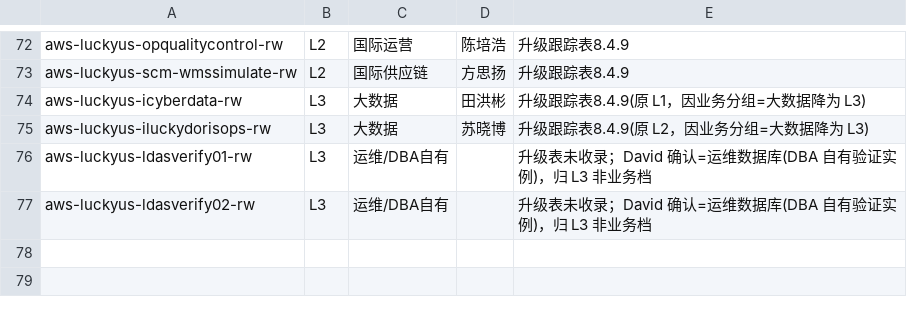
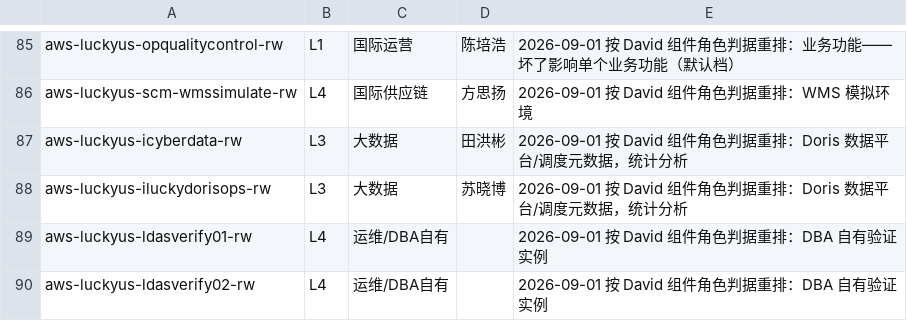
Before and after one commit to xiangyuzeng/luckin-usa-dba-ops, a CSV file: luckin-slow-sql-tier-map.csv, drawn as a sheet; only a part is shown, gaps mark what is left out; addresses are those after the commit; the diff covers the shown part only; the diff names each change by its address in the sheet, - before the commit and + after, or states it on an @@ line.

```diff
--- a/luckin-slow-sql-tier-map.csv
+++ b/luckin-slow-sql-tier-map.csv
-B85: L2
+B85: L1
-E85: 升级跟踪表8.4.9
+E85: 2026-09-01 按 David 组件角色判据重排：业务功能——坏了影响单个业务功能（默认档）
-B86: L2
+B86: L4
-E86: 升级跟踪表8.4.9
+E86: 2026-09-01 按 David 组件角色判据重排：WMS 模拟环境
-E87: 升级跟踪表8.4.9(原 L1，因业务分组=大数据降为 L3)
+E87: 2026-09-01 按 David 组件角色判据重排：Doris 数据平台/调度元数据，统计分析
-E88: 升级跟踪表8.4.9(原 L2，因业务分组=大数据降为 L3)
+E88: 2026-09-01 按 David 组件角色判据重排：Doris 数据平台/调度元数据，统计分析
-B89:B90: L3
+B89:B90: L4
-E89:E90: 升级表未收录；David 确认=运维数据库(DBA 自有验证实例)，归 L3 非业务档
+E89:E90: 2026-09-01 按 David 组件角色判据重排：DBA 自有验证实例
```
Also changed, not shown: 16 added rows, 3 removed rows and 94 edited cells elsewhere in this file, 1 other file.
